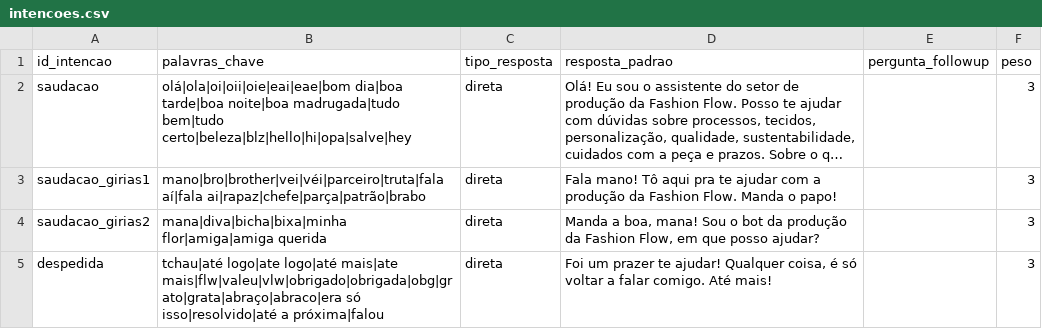
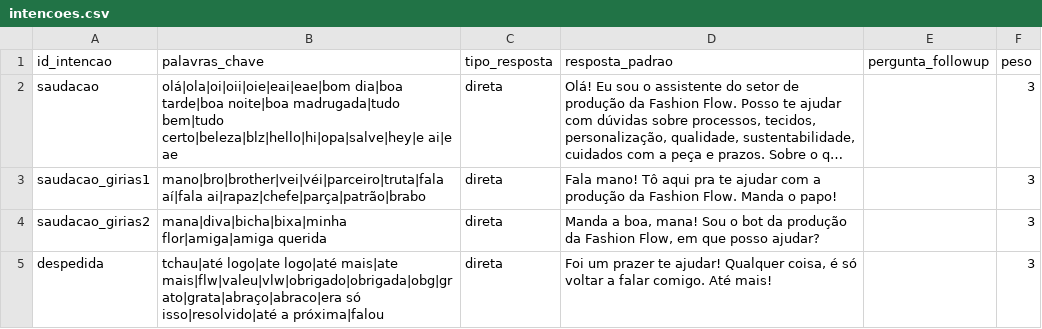
Before and after one commit to alisson1damasceno-hub/fashion_flow_bot, a CSV file: data/intencoes.csv, drawn as a sheet; only a part is shown; long unchanged cells end in …; the diff names each change by its address in the sheet, - before the commit and + after, or states it on an @@ line.

```diff
--- a/data/intencoes.csv
+++ b/data/intencoes.csv
-B2 (palavras_chave): …madrugada|tudo bem|tudo certo|beleza|blz|hello|hi|opa|salve|hey
+B2 (palavras_chave): …madrugada|tudo bem|tudo certo|beleza|blz|hello|hi|opa|salve|hey|e ai|e ae
```
Also changed, not shown: testes_bateria/resultados.csv, 2 other files.
